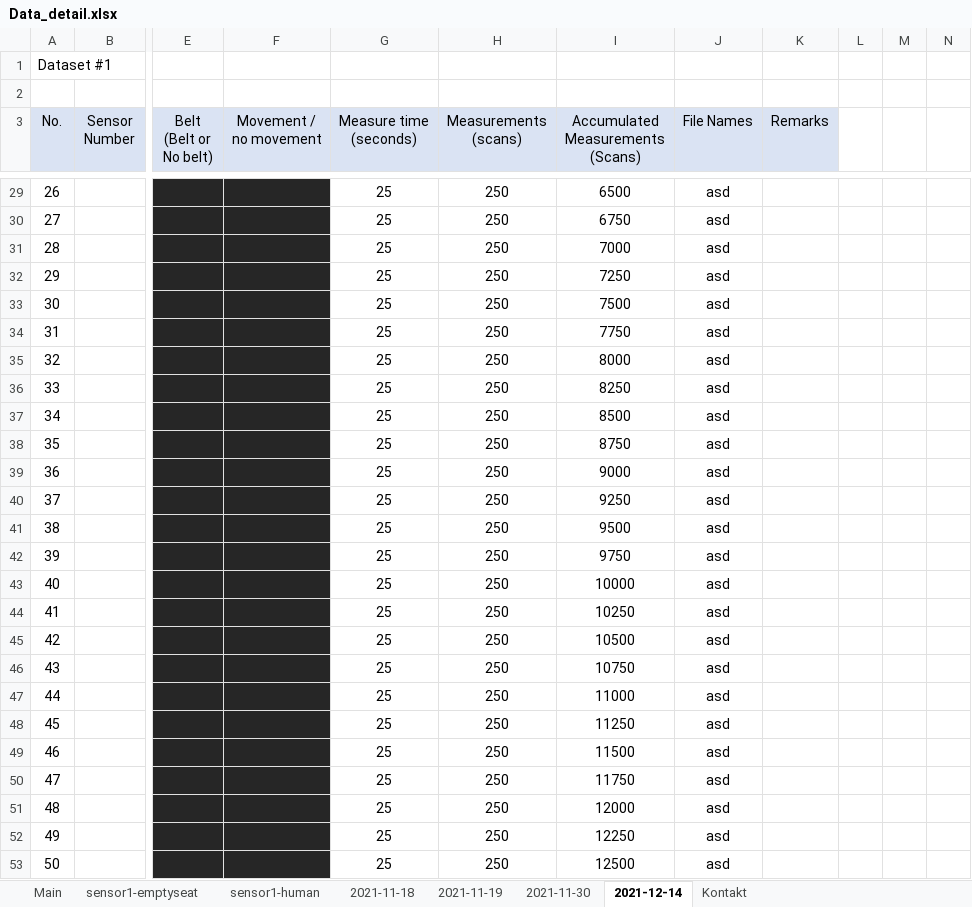
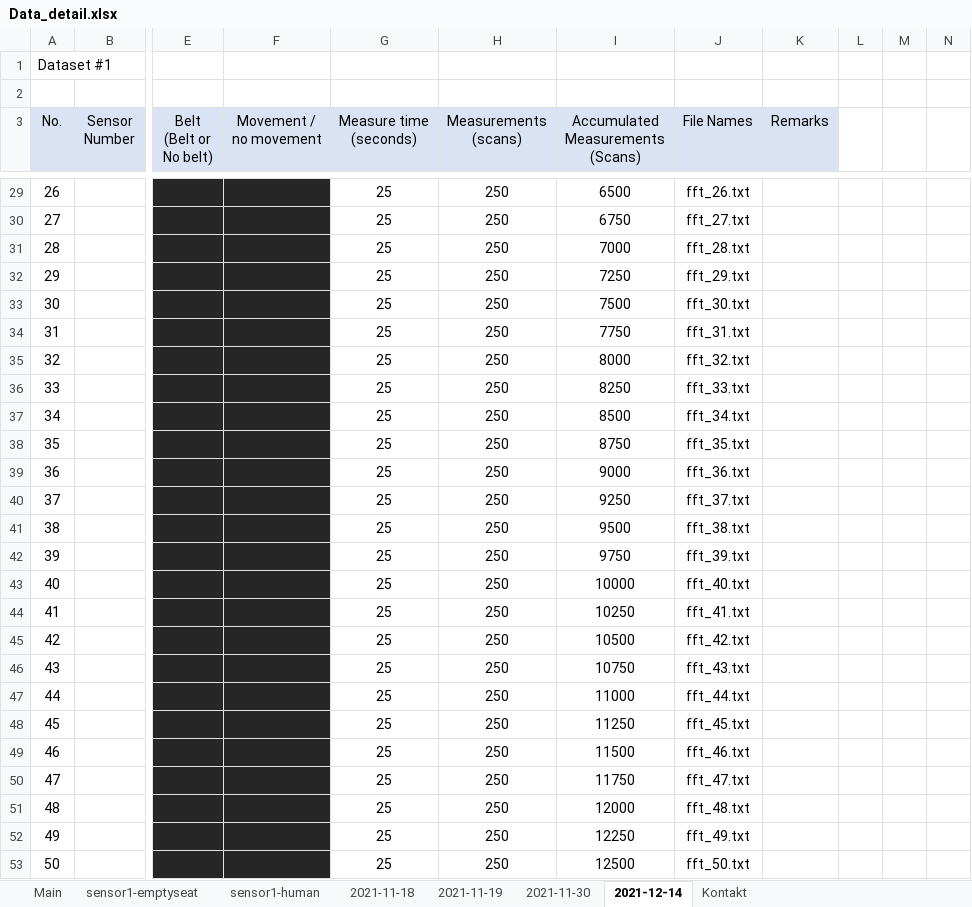
Before and after one commit to ML-AIS/ML-AIS-Sensor-Project-2021, an Excel workbook: Data/Data_detail.xlsx, sheet 2021-12-14, drawn as a sheet; only a part is shown, gaps mark what is left out; values as stored, in another font and other column widths than the file's, no borders; the diff covers the shown part only; the diff names each change by its address in the sheet, - before the commit and + after, or states it on an @@ line.

```diff
--- a/Data/Data_detail.xlsx (sheet 2021-12-14)
+++ b/Data/Data_detail.xlsx (sheet 2021-12-14)
-J29 (File Names): asd
+J29 (File Names): fft_26.txt
-J30 (File Names): asd
+J30 (File Names): fft_27.txt
-J31 (File Names): asd
+J31 (File Names): fft_28.txt
-J32 (File Names): asd
+J32 (File Names): fft_29.txt
-J33 (File Names): asd
+J33 (File Names): fft_30.txt
-J34 (File Names): asd
+J34 (File Names): fft_31.txt
-J35 (File Names): asd
+J35 (File Names): fft_32.txt
-J36 (File Names): asd
+J36 (File Names): fft_33.txt
-J37 (File Names): asd
+J37 (File Names): fft_34.txt
-J38 (File Names): asd
+J38 (File Names): fft_35.txt
-J39 (File Names): asd
+J39 (File Names): fft_36.txt
-J40 (File Names): asd
+J40 (File Names): fft_37.txt
-J41 (File Names): asd
+J41 (File Names): fft_38.txt
-J42 (File Names): asd
+J42 (File Names): fft_39.txt
-J43 (File Names): asd
+J43 (File Names): fft_40.txt
-J44 (File Names): asd
+J44 (File Names): fft_41.txt
-J45 (File Names): asd
+J45 (File Names): fft_42.txt
-J46 (File Names): asd
+J46 (File Names): fft_43.txt
-J47 (File Names): asd
+J47 (File Names): fft_44.txt
-J48 (File Names): asd
+J48 (File Names): fft_45.txt
-J49 (File Names): asd
+J49 (File Names): fft_46.txt
-J50 (File Names): asd
+J50 (File Names): fft_47.txt
-J51 (File Names): asd
+J51 (File Names): fft_48.txt
-J52 (File Names): asd
+J52 (File Names): fft_49.txt
-J53 (File Names): asd
+J53 (File Names): fft_50.txt
```
Also changed, not shown: 87 edited cells elsewhere in this sheet, sheet Main.
